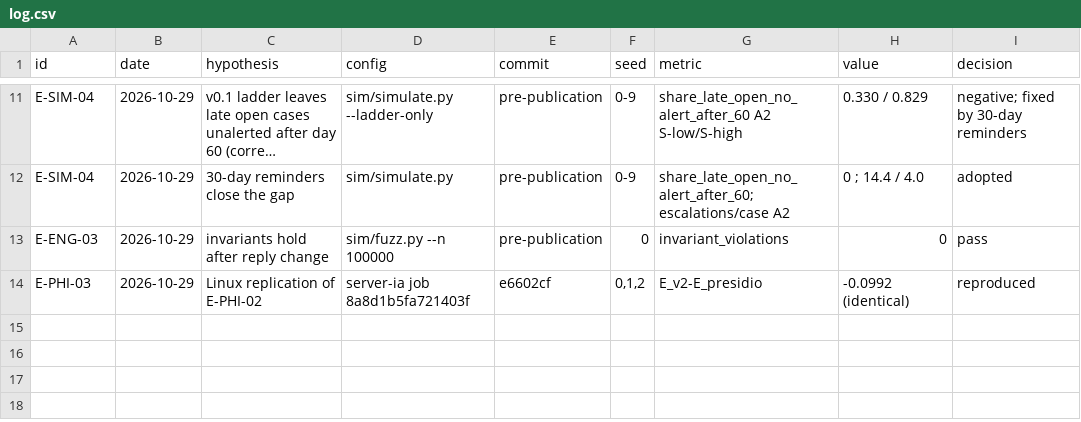
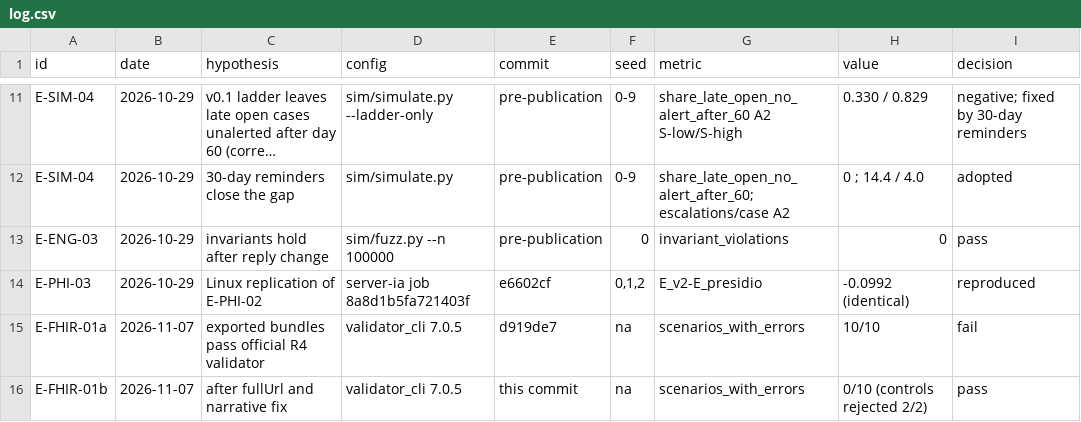
Before and after one commit to Agnuxo1/loopshield, a CSV file: experiments/log.csv, drawn as a sheet; only a part is shown, gaps mark what is left out; long unchanged cells end in …; the diff names each change by its address in the sheet, - before the commit and + after, or states it on an @@ line.

Commit message:
Validate FHIR export against the official R4 validator and add authorship files
E-FHIR-01 was pre-registered. The first run failed on all 10 scenarios (no fullUrl);
the exporter now sets ids, fullUrl and narrative, and the second run passes with
0 errors and 0 warnings while both broken controls are rejected.

Also adds the maturity statement the Challenge FAQ asks for, SPDX headers, AUTHORS,
CITATION.cff, codemeta, provenance and author context.

```diff
--- a/experiments/log.csv
+++ b/experiments/log.csv
+row 15: E-FHIR-01a | 2026-11-07 | exported bundles pass official R4 validator | validator_cli 7.0.5 | d919de7 | na | scenarios_with_errors | 10/10 | fail
+row 16: E-FHIR-01b | 2026-11-07 | after fullUrl and narrative fix | validator_cli 7.0.5 | this commit | na | scenarios_with_errors | 0/10 (controls rejected 2/2) | pass
```
Also changed, not shown: 32 other files.
